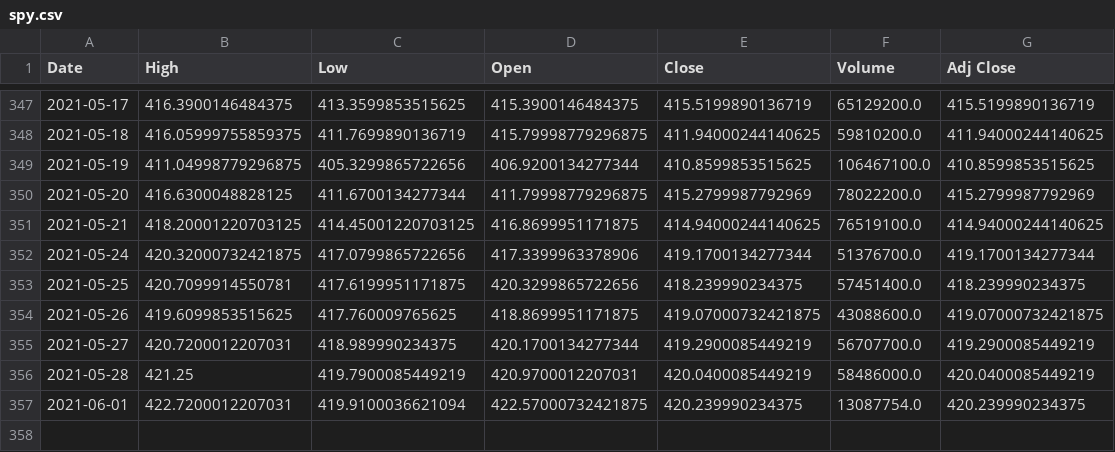
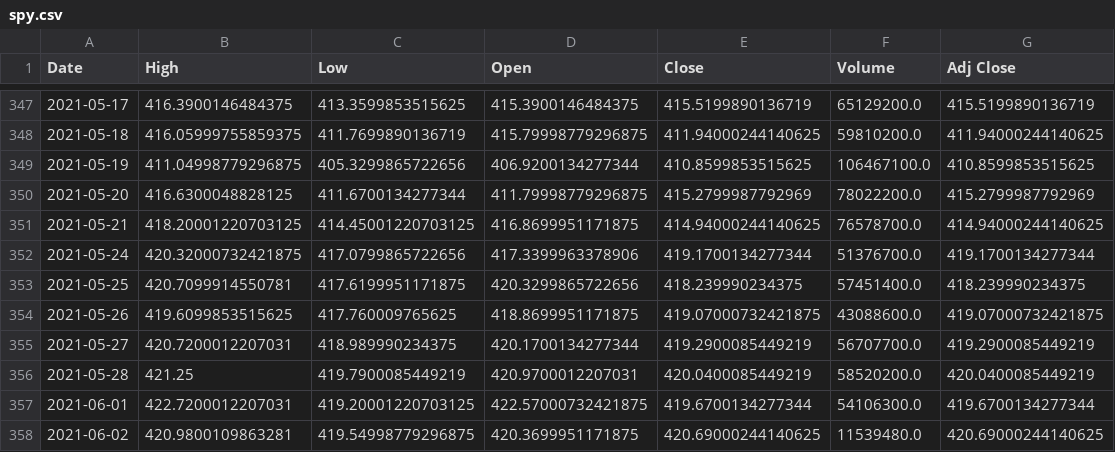
Before and after one commit to junyoung-sim/sltm, a CSV file: data/spy.csv, drawn as a sheet; only a part is shown, gaps mark what is left out.

```diff
--- a/data/spy.csv
+++ b/data/spy.csv
@@ -350,3 +350,3 @@ Date,High,Low,Open,Close,Volume,Adj Close
 2021-05-20,416.6300048828125,411.6700134277344,411.79998779296875,415.2799987792969,78022200.0,415.2799987792969
-2021-05-21,418.20001220703125,414.45001220703125,416.8699951171875,414.94000244140625,76519100.0,414.94000244140625
+2021-05-21,418.20001220703125,414.45001220703125,416.8699951171875,414.94000244140625,76578700.0,414.94000244140625
 2021-05-24,420.32000732421875,417.0799865722656,417.3399963378906,419.1700134277344,51376700.0,419.1700134277344
@@ -355,3 +355,4 @@ Date,High,Low,Open,Close,Volume,Adj Close
 2021-05-27,420.7200012207031,418.989990234375,420.1700134277344,419.2900085449219,56707700.0,419.2900085449219
-2021-05-28,421.25,419.7900085449219,420.9700012207031,420.0400085449219,58486000.0,420.0400085449219
-2021-06-01,422.7200012207031,419.9100036621094,422.57000732421875,420.239990234375,13087754.0,420.239990234375
+2021-05-28,421.25,419.7900085449219,420.9700012207031,420.0400085449219,58520200.0,420.0400085449219
+2021-06-01,422.7200012207031,419.20001220703125,422.57000732421875,419.6700134277344,54106300.0,419.6700134277344
+2021-06-02,420.9800109863281,419.54998779296875,420.3699951171875,420.69000244140625,11539480.0,420.69000244140625
```
Also changed, not shown: data/dia.csv, data/qqq.csv, 49 other files.
